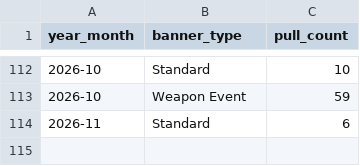
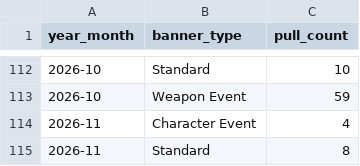
Before and after one commit to noviardhana/history_gi, a CSV file: outputs/02_timeline_wish.csv, drawn as a sheet; only a part is shown, gaps mark what is left out.

```diff
--- a/outputs/02_timeline_wish.csv
+++ b/outputs/02_timeline_wish.csv
@@ -113,2 +113,3 @@ year_month,banner_type,pull_count
 2026-10,Weapon Event,59
-2026-11,Standard,6
+2026-11,Character Event,4
+2026-11,Standard,8
```
Also changed, not shown: data/data_clean.csv, outputs/01_total_pull_progress_akun.csv, 11 other files.
